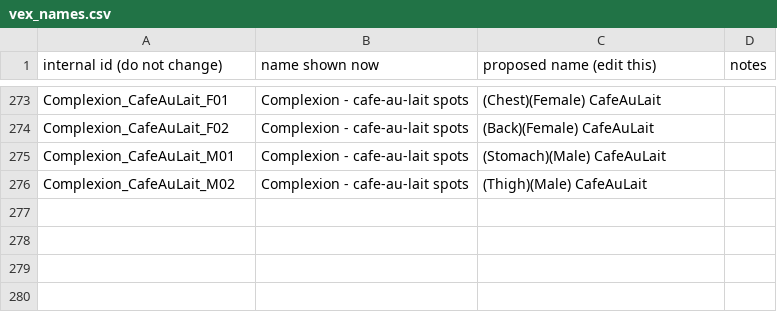
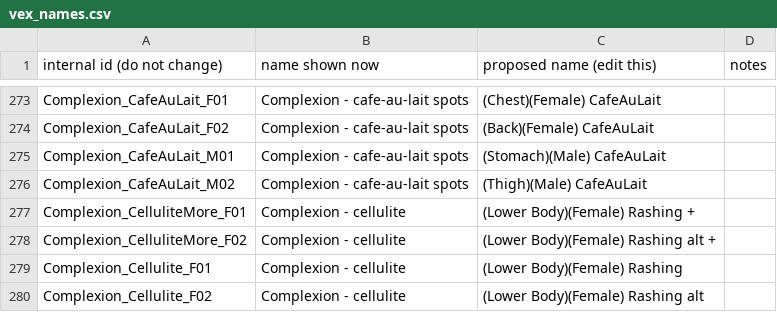
Before and after one commit to ReidenXerx/fo4-complexion, a CSV file: tools/paint/art/contrib/vex_names.csv, drawn as a sheet; only a part is shown, gaps mark what is left out; the diff names each change by its address in the sheet, - before the commit and + after, or states it on an @@ line.

```diff
--- a/tools/paint/art/contrib/vex_names.csv
+++ b/tools/paint/art/contrib/vex_names.csv
+row 277: Complexion_CelluliteMore_F01 | Complexion - cellulite | (Lower Body)(Female) Rashing +
+row 278: Complexion_CelluliteMore_F02 | Complexion - cellulite | (Lower Body)(Female) Rashing alt +
+row 279: Complexion_Cellulite_F01 | Complexion - cellulite | (Lower Body)(Female) Rashing
+row 280: Complexion_Cellulite_F02 | Complexion - cellulite | (Lower Body)(Female) Rashing alt
```
Also changed, not shown: 1 other file.
